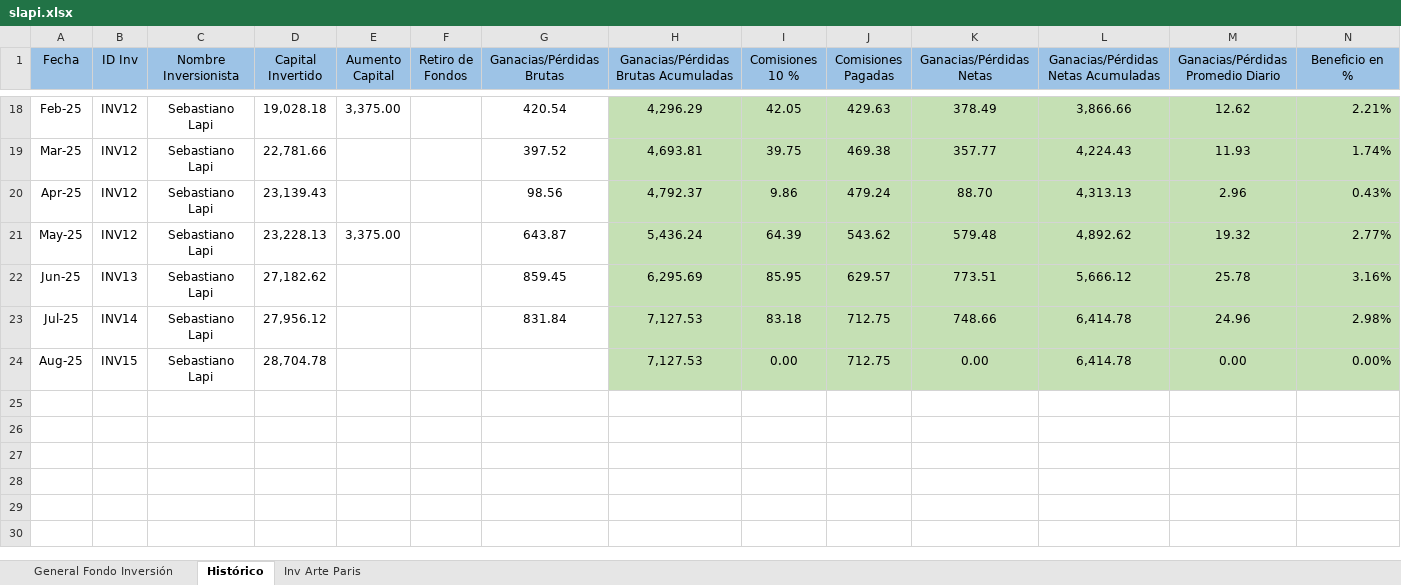
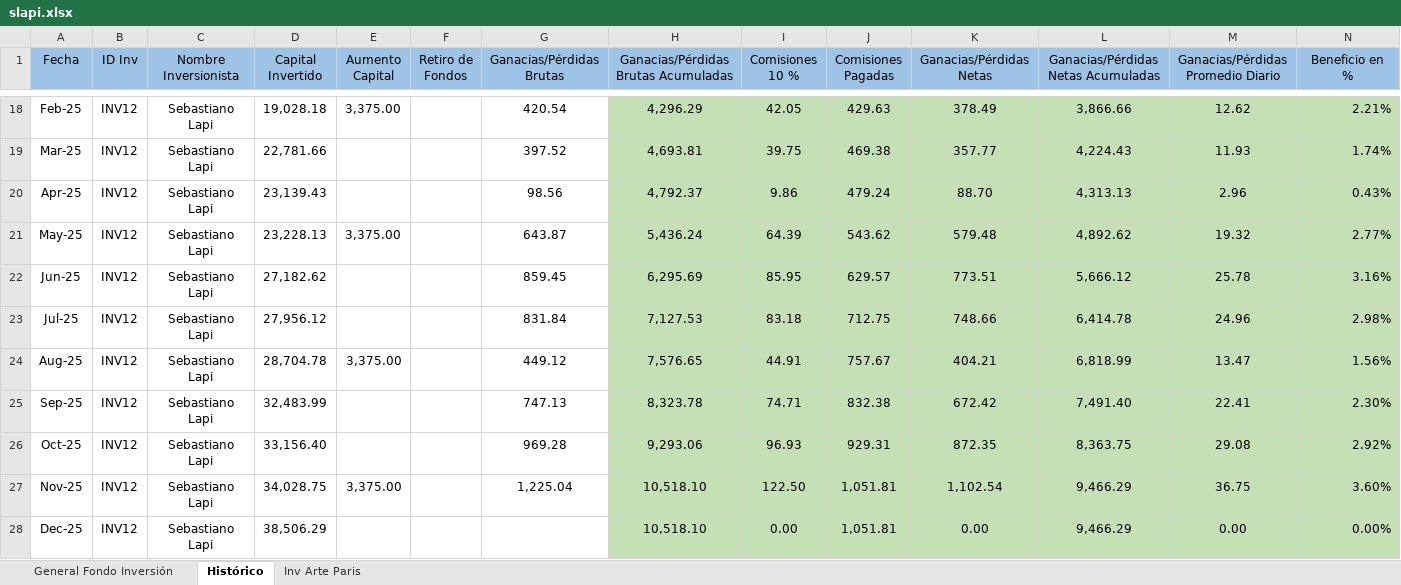
Before and after one commit to sefallone/FIFI, an Excel workbook: data/slapi.xlsx, sheet Histórico, drawn as a sheet; only a part is shown, gaps mark what is left out; values as stored, in another font and other column widths than the file's, no borders; the diff names each change by its address in the sheet, - before the commit and + after, or states it on an @@ line.

```diff
--- a/data/slapi.xlsx (sheet Histórico)
+++ b/data/slapi.xlsx (sheet Histórico)
-B22 (ID Inv): INV13
+B22 (ID Inv): INV12
-B23 (ID Inv): INV14
+B23 (ID Inv): INV12
-B24 (ID Inv): INV15
+B24 (ID Inv): INV12
-E24 (Aumento Capital): (empty)
+E24 (Aumento Capital): 3,375.00
-G24 (Ganacias/Pérdidas Brutas): (empty)
+G24 (Ganacias/Pérdidas Brutas): 449.12
-H24: 7,127.53
+H24: 7,576.65
-I24 (Comisiones 10 %): 0.00
+I24 (Comisiones 10 %): 44.91
-J24 (Comisiones Pagadas): 712.75
+J24 (Comisiones Pagadas): 757.67
-K24 (Ganacias/Pérdidas Netas): 0.00
+K24 (Ganacias/Pérdidas Netas): 404.21
-L24: 6,414.78
+L24: 6,818.99
-M24: 0.00
+M24: 13.47
-N24 (Beneficio en %): 0.00%
+N24 (Beneficio en %): 1.56%
+row 25: Sep-25 | INV12 | Sebastiano Lapi | 32,483.99 |  |  | 747.13 | 8,323.78 | 74.71 | 832.38 | 672.42 | 7,491.40 | 22.41 | 2.30%
+row 26: Oct-25 | INV12 | Sebastiano Lapi | 33,156.40 |  |  | 969.28 | 9,293.06 | 96.93 | 929.31 | 872.35 | 8,363.75 | 29.08 | 2.92%
+row 27: Nov-25 | INV12 | Sebastiano Lapi | 34,028.75 | 3,375.00 |  | 1,225.04 | 10,518.10 | 122.50 | 1,051.81 | 1,102.54 | 9,466.29 | 36.75 | 3.60%
+row 28: Dec-25 | INV12 | Sebastiano Lapi | 38,506.29 |  |  |  | 10,518.10 | 0.00 | 1,051.81 | 0.00 | 9,466.29 | 0.00 | 0.00%
```
Also changed, not shown: data/agiliberti.xlsx, data/alopez.xlsx, 9 other files.
